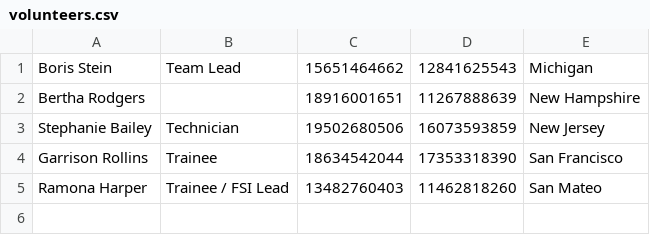
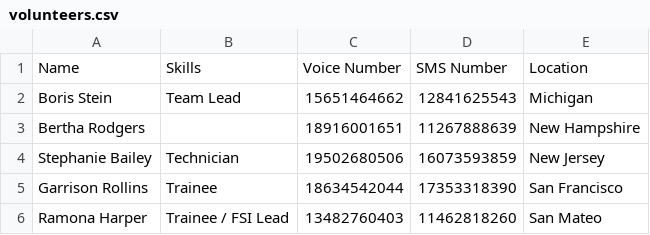
Before and after one commit to instedd/watchfire, a CSV file: public/samples/volunteers.csv, drawn as a sheet.

Commit message:
Added headers to volunteers import sample CSV

```diff
--- a/public/samples/volunteers.csv
+++ b/public/samples/volunteers.csv
@@ -1 +1,2 @@
+Name,Skills,Voice Number,SMS Number,Location
 Boris Stein,Team Lead,15651464662,12841625543,Michigan
```
